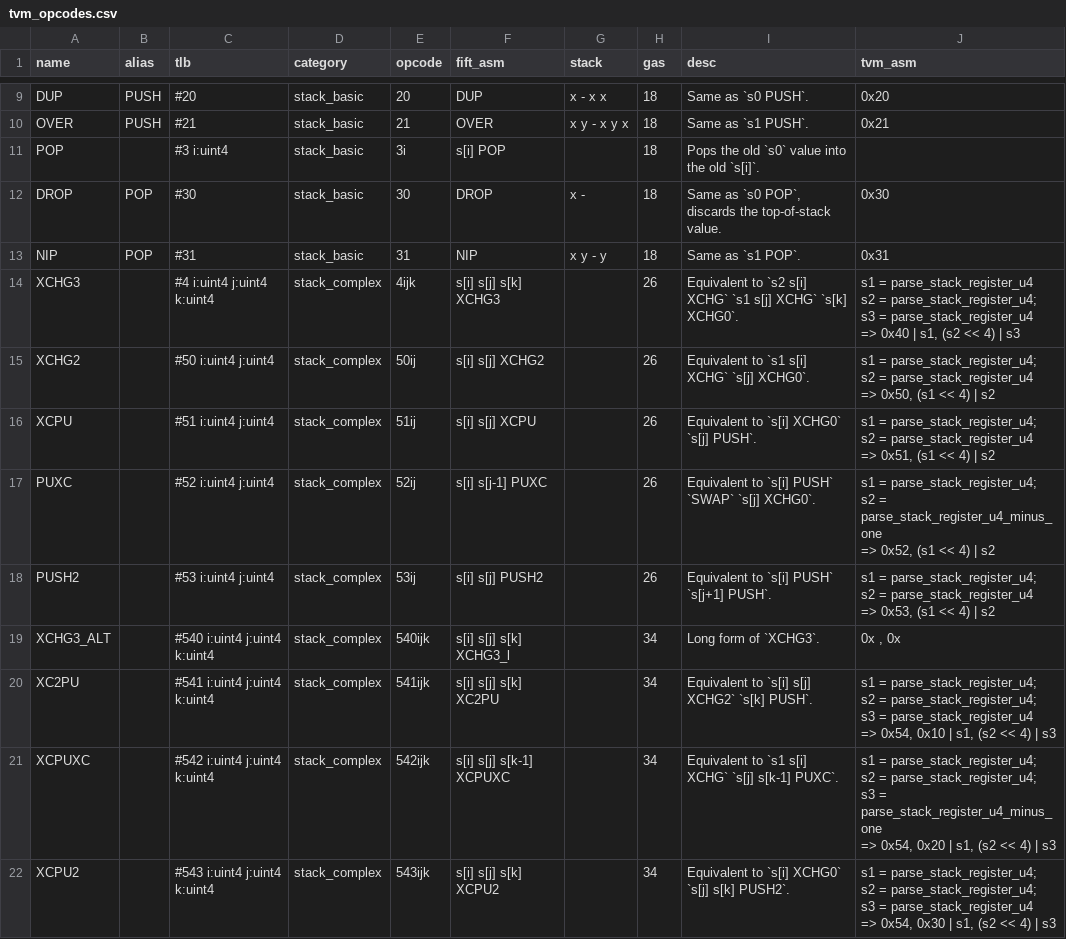
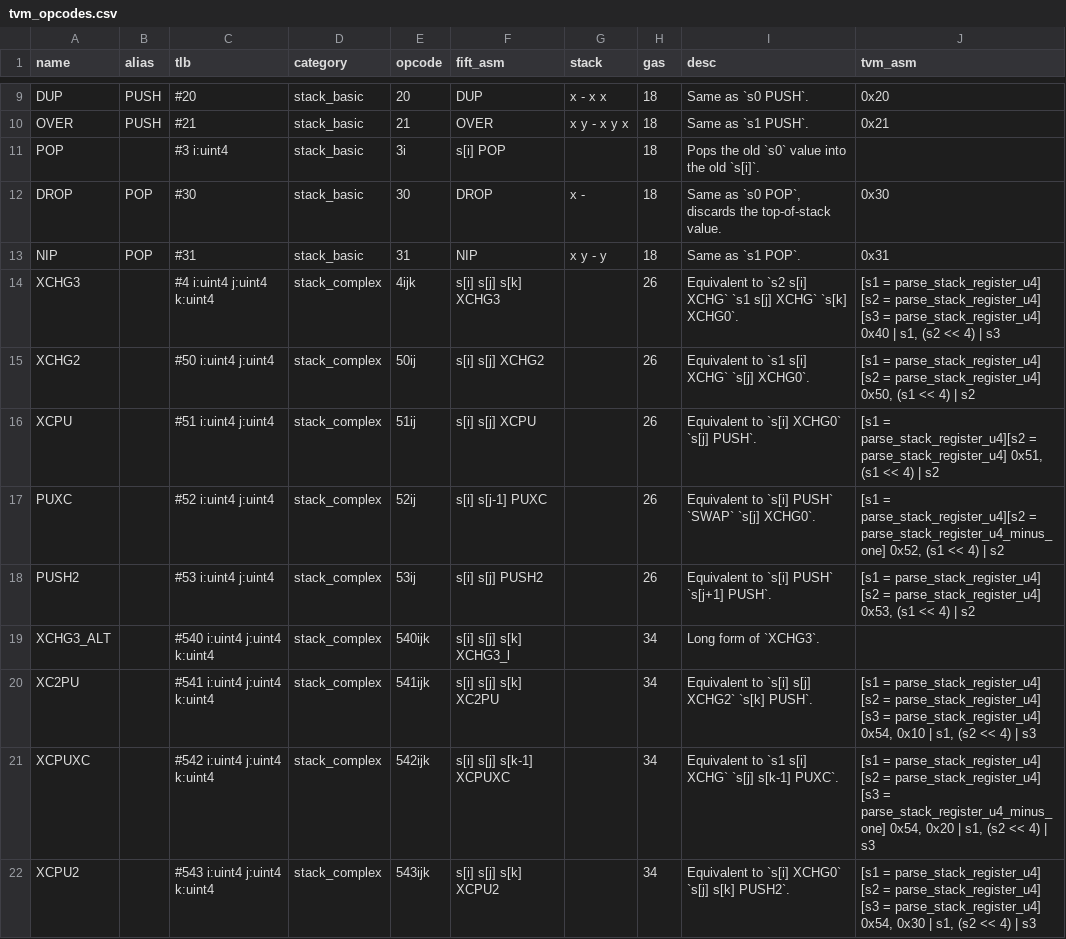
Before and after one commit to everscale-org/docs, a CSV file: src/arch/opcodes/tvm_opcodes.csv, drawn as a sheet; only a part is shown, gaps mark what is left out; the diff covers the shown part only.

```diff
--- a/src/arch/opcodes/tvm_opcodes.csv
+++ b/src/arch/opcodes/tvm_opcodes.csv
@@ -13,30 +13,10 @@ DROP,POP,#30,stack_basic,30,DROP,x -,18,"Same as `s0 POP`, discards the top-of-s
 NIP,POP,#31,stack_basic,31,NIP,x y - y,18,Same as `s1 POP`.,0x31
-XCHG3,,#4 i:uint4 j:uint4 k:uint4,stack_complex,4ijk,s[i] s[j] s[k] XCHG3,,26,Equivalent to `s2 s[i] XCHG` `s1 s[j] XCHG` `s[k] XCHG0`.,"s1 = parse_stack_register_u4
-s2 = parse_stack_register_u4;
-s3 = parse_stack_register_u4
-     => 0x40 | s1, (s2 << 4) | s3"
-XCHG2,,#50 i:uint4 j:uint4,stack_complex,50ij,s[i] s[j] XCHG2,,26,Equivalent to `s1 s[i] XCHG` `s[j] XCHG0`.,"s1 = parse_stack_register_u4;
-s2 = parse_stack_register_u4
-     => 0x50, (s1 << 4) | s2"
-XCPU,,#51 i:uint4 j:uint4,stack_complex,51ij,s[i] s[j] XCPU,,26,Equivalent to `s[i] XCHG0` `s[j] PUSH`.,"s1 = parse_stack_register_u4;
-s2 = parse_stack_register_u4
-     => 0x51, (s1 << 4) | s2"
-PUXC,,#52 i:uint4 j:uint4,stack_complex,52ij,s[i] s[j-1] PUXC,,26,Equivalent to `s[i] PUSH` `SWAP` `s[j] XCHG0`.,"s1 = parse_stack_register_u4;
-s2 = parse_stack_register_u4_minus_one
-                                             => 0x52, (s1 << 4) | s2"
-PUSH2,,#53 i:uint4 j:uint4,stack_complex,53ij,s[i] s[j] PUSH2,,26,Equivalent to `s[i] PUSH` `s[j+1] PUSH`.,"s1 = parse_stack_register_u4;
-s2 = parse_stack_register_u4
-     => 0x53, (s1 << 4) | s2"
-XCHG3_ALT,,#540 i:uint4 j:uint4 k:uint4,stack_complex,540ijk,s[i] s[j] s[k] XCHG3_l,,34,Long form of `XCHG3`.,"0x , 0x"
-XC2PU,,#541 i:uint4 j:uint4 k:uint4,stack_complex,541ijk,s[i] s[j] s[k] XC2PU,,34,Equivalent to `s[i] s[j] XCHG2` `s[k] PUSH`.,"s1 = parse_stack_register_u4;
-s2 = parse_stack_register_u4;
-s3 = parse_stack_register_u4
-     => 0x54, 0x10 | s1, (s2 << 4) | s3"
-XCPUXC,,#542 i:uint4 j:uint4 k:uint4,stack_complex,542ijk,s[i] s[j] s[k-1] XCPUXC,,34,Equivalent to `s1 s[i] XCHG` `s[j] s[k-1] PUXC`.,"s1 = parse_stack_register_u4;
-s2 = parse_stack_register_u4;
-s3 = parse_stack_register_u4_minus_one
-      => 0x54, 0x20 | s1, (s2 << 4) | s3"
-XCPU2,,#543 i:uint4 j:uint4 k:uint4,stack_complex,543ijk,s[i] s[j] s[k] XCPU2,,34,Equivalent to `s[i] XCHG0` `s[j] s[k] PUSH2`.,"s1 = parse_stack_register_u4;
-s2 = parse_stack_register_u4;
-s3 = parse_stack_register_u4
-     => 0x54, 0x30 | s1, (s2 << 4) | s3"
+XCHG3,,#4 i:uint4 j:uint4 k:uint4,stack_complex,4ijk,s[i] s[j] s[k] XCHG3,,26,Equivalent to `s2 s[i] XCHG` `s1 s[j] XCHG` `s[k] XCHG0`.,"[s1 = parse_stack_register_u4] [s2 = parse_stack_register_u4] [s3 = parse_stack_register_u4] 0x40 | s1, (s2 << 4) | s3"
+XCHG2,,#50 i:uint4 j:uint4,stack_complex,50ij,s[i] s[j] XCHG2,,26,Equivalent to `s1 s[i] XCHG` `s[j] XCHG0`.,"[s1 = parse_stack_register_u4] [s2 = parse_stack_register_u4] 0x50, (s1 << 4) | s2"
+XCPU,,#51 i:uint4 j:uint4,stack_complex,51ij,s[i] s[j] XCPU,,26,Equivalent to `s[i] XCHG0` `s[j] PUSH`.,"[s1 = parse_stack_register_u4][s2 = parse_stack_register_u4] 0x51, (s1 << 4) | s2"
+PUXC,,#52 i:uint4 j:uint4,stack_complex,52ij,s[i] s[j-1] PUXC,,26,Equivalent to `s[i] PUSH` `SWAP` `s[j] XCHG0`.,"[s1 = parse_stack_register_u4][s2 = parse_stack_register_u4_minus_one] 0x52, (s1 << 4) | s2"
+PUSH2,,#53 i:uint4 j:uint4,stack_complex,53ij,s[i] s[j] PUSH2,,26,Equivalent to `s[i] PUSH` `s[j+1] PUSH`.,"[s1 = parse_stack_register_u4] [s2 = parse_stack_register_u4] 0x53, (s1 << 4) | s2"
+XCHG3_ALT,,#540 i:uint4 j:uint4 k:uint4,stack_complex,540ijk,s[i] s[j] s[k] XCHG3_l,,34,Long form of `XCHG3`.,
+XC2PU,,#541 i:uint4 j:uint4 k:uint4,stack_complex,541ijk,s[i] s[j] s[k] XC2PU,,34,Equivalent to `s[i] s[j] XCHG2` `s[k] PUSH`.,"[s1 = parse_stack_register_u4] [s2 = parse_stack_register_u4] [s3 = parse_stack_register_u4] 0x54, 0x10 | s1, (s2 << 4) | s3"
+XCPUXC,,#542 i:uint4 j:uint4 k:uint4,stack_complex,542ijk,s[i] s[j] s[k-1] XCPUXC,,34,Equivalent to `s1 s[i] XCHG` `s[j] s[k-1] PUXC`.,"[s1 = parse_stack_register_u4] [s2 = parse_stack_register_u4] [s3 = parse_stack_register_u4_minus_one] 0x54, 0x20 | s1, (s2 << 4) | s3"
+XCPU2,,#543 i:uint4 j:uint4 k:uint4,stack_complex,543ijk,s[i] s[j] s[k] XCPU2,,34,Equivalent to `s[i] XCHG0` `s[j] s[k] PUSH2`.,"[s1 = parse_stack_register_u4] [s2 = parse_stack_register_u4] [s3 = parse_stack_register_u4] 0x54, 0x30 | s1, (s2 << 4) | s3"
```
Also changed, not shown: 90 edited cells elsewhere in this file, 1 other file.
